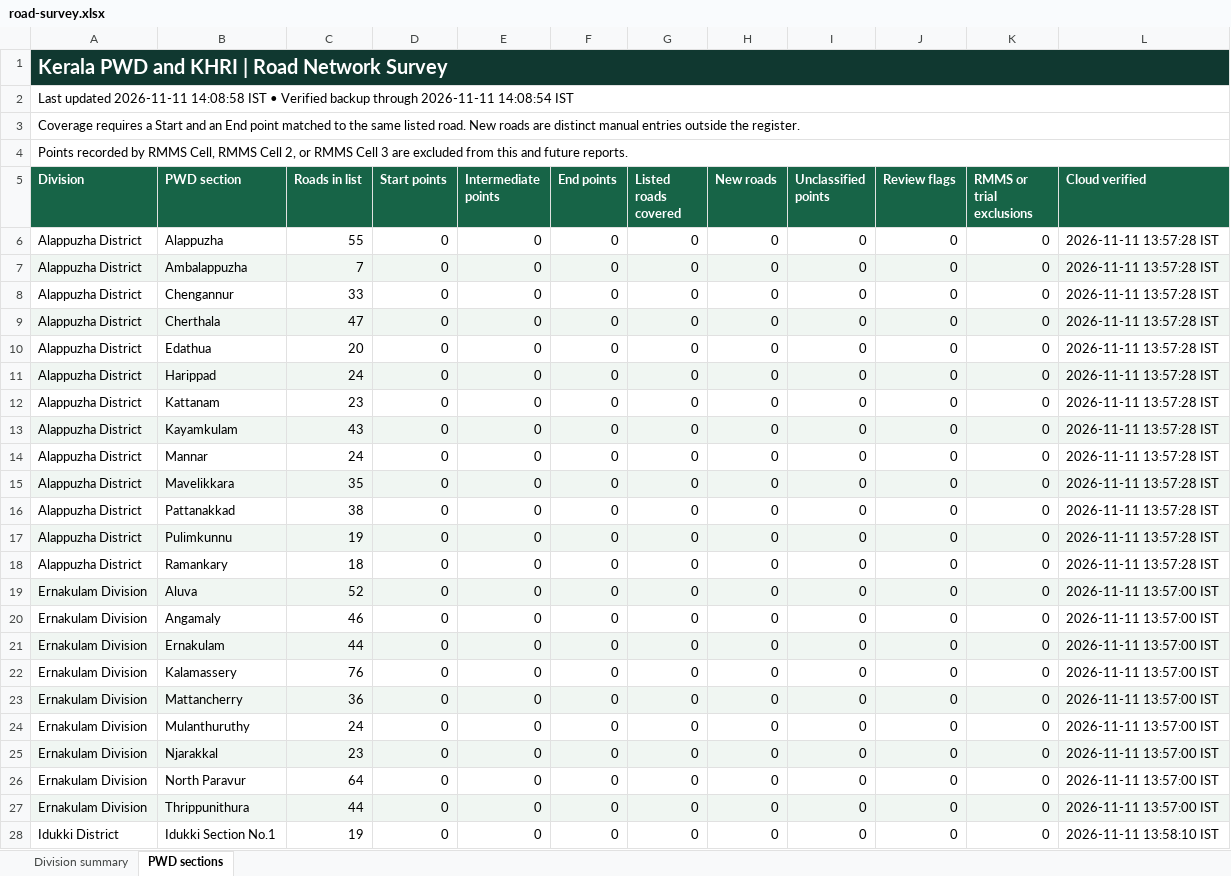
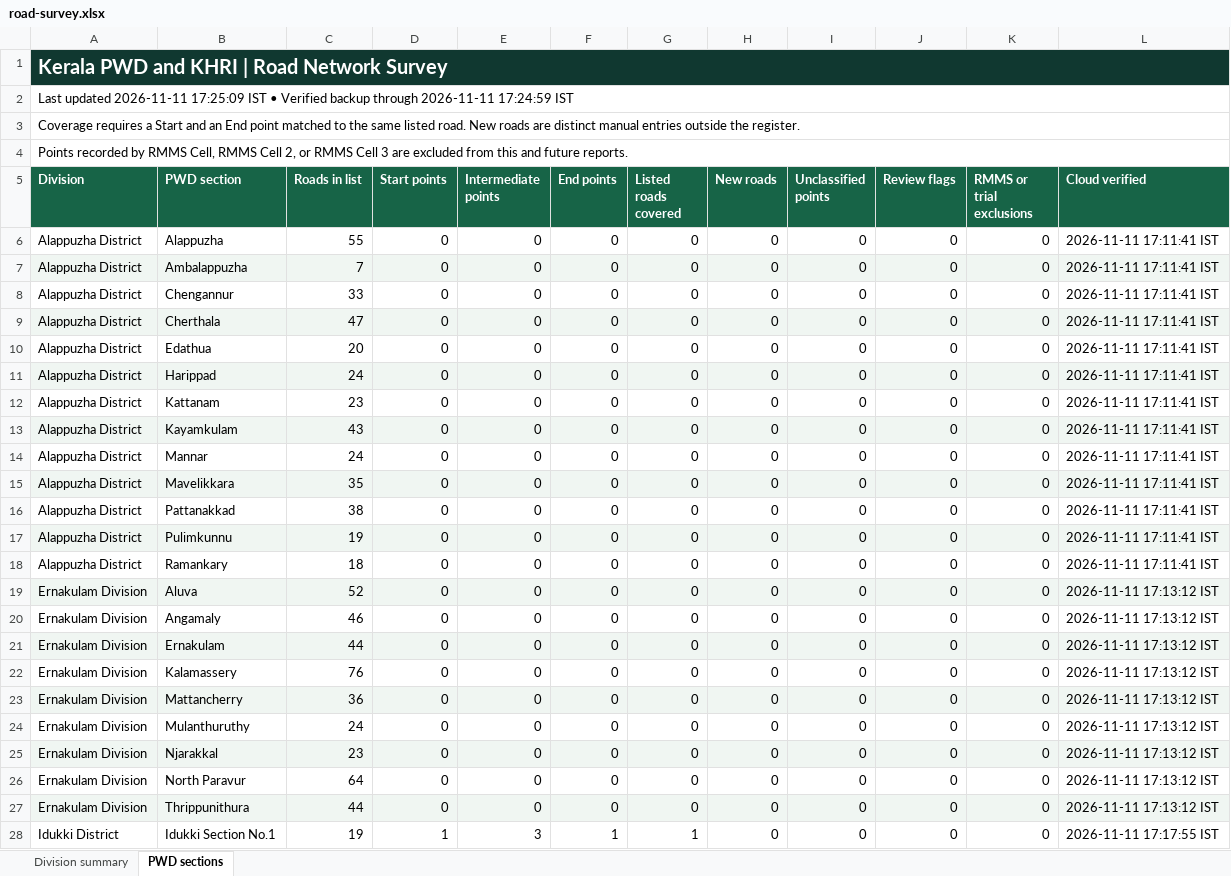
Before and after one commit to arunmohan-007/kerala-pwd-road-survey, an Excel workbook: docs/road-survey.xlsx, sheet PWD sections, drawn as a sheet; only a part is shown; values as stored, in another font and other column widths than the file's, no borders; the diff covers the shown part only; the diff names each change by its address in the sheet, - before the commit and + after, or states it on an @@ line.

Commit message:
Refresh road survey dashboard from QFieldCloud

```diff
--- a/docs/road-survey.xlsx (sheet PWD sections)
+++ b/docs/road-survey.xlsx (sheet PWD sections)
-A2 (Division): …updated 2026-11-11 14:08:58 IST • Verified backup through 2026-11-11 14:08:54 IST
+A2 (Division): …updated 2026-11-11 17:25:09 IST • Verified backup through 2026-11-11 17:24:59 IST
-L6:L18 (Cloud verified): 2026-11-11 13:57:28 IST
+L6:L18 (Cloud verified): 2026-11-11 17:11:41 IST
-L19:L27 (Cloud verified): 2026-11-11 13:57:00 IST
+L19:L27 (Cloud verified): 2026-11-11 17:13:12 IST
-D28 (Start points): 0
+D28 (Start points): 1
-E28 (Intermediate points): 0
+E28 (Intermediate points): 3
-F28 (End points): 0
+F28 (End points): 1
-G28 (Listed roads covered): 0
+G28 (Listed roads covered): 1
-L28 (Cloud verified): 2026-11-11 13:58:10 IST
+L28 (Cloud verified): 2026-11-11 17:17:55 IST
```
Also changed, not shown: 178 edited cells elsewhere in this sheet, sheet Division summary, 2 other files.
